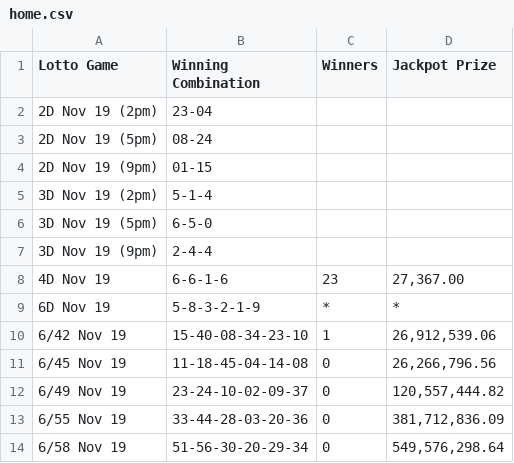
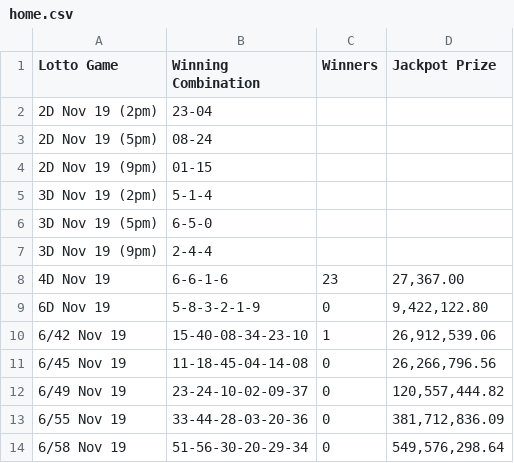
Before and after one commit to swertres/swertres.github.io, a CSV file: data/home.csv, drawn as a sheet.

```diff
--- a/data/home.csv
+++ b/data/home.csv
@@ -8,3 +8,3 @@ Lotto Game,Winning Combination,Winners,Jackpot Prize
 4D Nov 19,6-6-1-6,23,"27,367.00"
-6D Nov 19,5-8-3-2-1-9,*,*
+6D Nov 19,5-8-3-2-1-9,0,"9,422,122.80"
 6/42 Nov 19,15-40-08-34-23-10,1,"26,912,539.06"
```
Also changed, not shown: data/nov-19-2026.csv.
